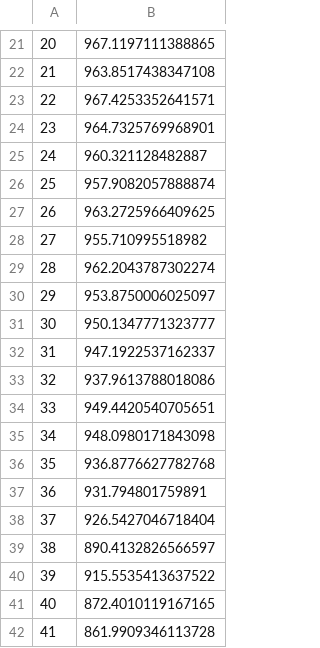
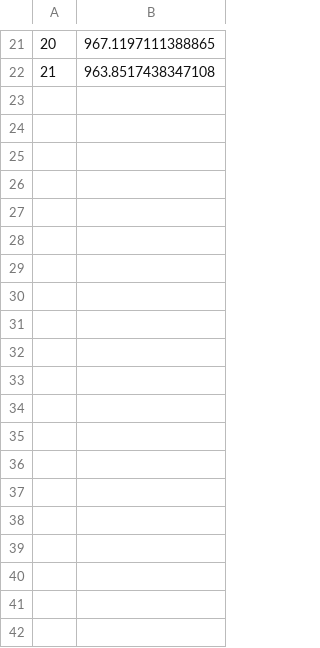
Before and after one commit to DhruvaBansal00/DMP-Imperfect-Demonstrations, a CSV file: 2IWIL_Repo/log/Ant-v2_1111_weight_mixture_0.2000_600.csv, drawn as a sheet; only a part is shown, gaps mark what is left out; the diff covers the shown part only; the diff names each change by its address in the sheet, - before the commit and + after, or states it on an @@ line.

```diff
--- a/2IWIL_Repo/log/Ant-v2_1111_weight_mixture_0.2000_600.csv
+++ b/2IWIL_Repo/log/Ant-v2_1111_weight_mixture_0.2000_600.csv
-row 23: 22 | 967.4253352641571
-row 24: 23 | 964.7325769968901
-row 25: 24 | 960.321128482887
-row 26: 25 | 957.9082057888874
-row 27: 26 | 963.2725966409625
-row 28: 27 | 955.710995518982
-row 29: 28 | 962.2043787302274
-row 30: 29 | 953.8750006025097
-row 31: 30 | 950.1347771323777
-row 32: 31 | 947.1922537162337
-row 33: 32 | 937.9613788018086
-row 34: 33 | 949.4420540705651
-row 35: 34 | 948.0980171843098
-row 36: 35 | 936.8776627782768
-row 37: 36 | 931.794801759891
-row 38: 37 | 926.5427046718404
-row 39: 38 | 890.4132826566597
-row 40: 39 | 915.5535413637522
-row 41: 40 | 872.4010119167165
-row 42: 41 | 861.9909346113728
```
Also changed, not shown: 64 removed rows elsewhere in this file, 11 other files.
